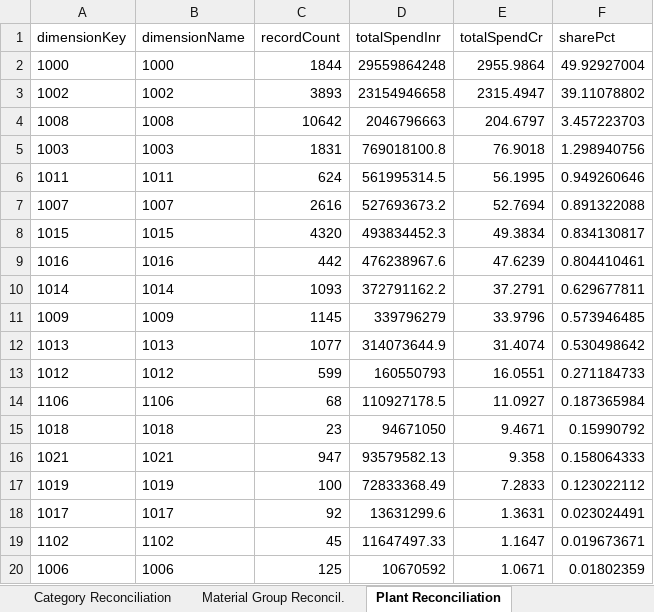
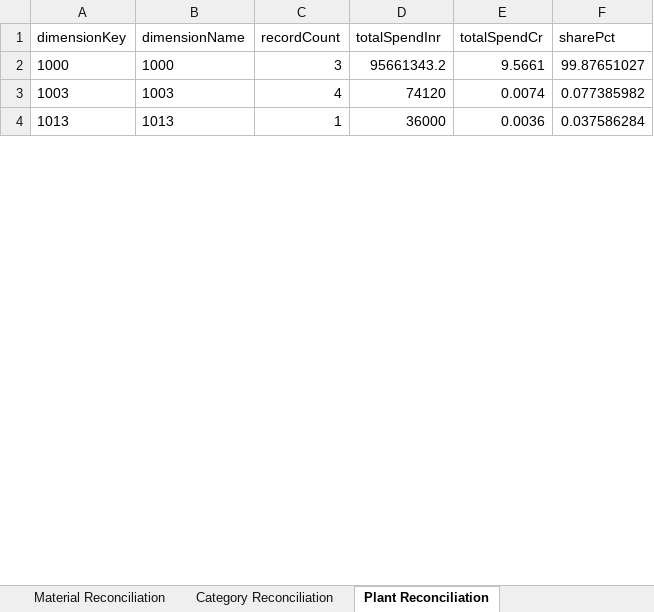
Before and after one commit to Procucev2022/consulting_nextjs, an Excel workbook: backend/MODULE_1_FINAL_RECONCILIATION.xlsx, sheet Plant Reconciliation, drawn as a sheet; only a part is shown; values as stored, in another font and other column widths than the file's, no borders; removed rows and columns are numbered as before the commit, all else as after; the diff covers the shown part only; the diff names each change by its address in the sheet, - before the commit and + after, or states it on an @@ line.

```diff
--- a/backend/MODULE_1_FINAL_RECONCILIATION.xlsx (sheet Plant Reconciliation)
+++ b/backend/MODULE_1_FINAL_RECONCILIATION.xlsx (sheet Plant Reconciliation)
+sheet tab: Material Reconciliation
-C2 (recordCount): 1844
+C2 (recordCount): 3
-D2 (totalSpendInr): 29559864248
+D2 (totalSpendInr): 95661343.2
-E2 (totalSpendCr): 2955.9864
+E2 (totalSpendCr): 9.5661
-F2 (sharePct): 49.92927004
+F2 (sharePct): 99.87651027
-row 3: 1002 | 1002 | 3893 | 23154946658 | 2315.4947 | 39.11078802
-row 4: 1008 | 1008 | 10642 | 2046796663 | 204.6797 | 3.457223703
-C3 (recordCount): 1831
+C3 (recordCount): 4
-D3 (totalSpendInr): 769018100.8
+D3 (totalSpendInr): 74120
-E3 (totalSpendCr): 76.9018
+E3 (totalSpendCr): 0.0074
-F3 (sharePct): 1.298940756
+F3 (sharePct): 0.077385982
-row 6: 1011 | 1011 | 624 | 561995314.5 | 56.1995 | 0.949260646
-row 7: 1007 | 1007 | 2616 | 527693673.2 | 52.7694 | 0.891322088
-row 8: 1015 | 1015 | 4320 | 493834452.3 | 49.3834 | 0.834130817
-row 9: 1016 | 1016 | 442 | 476238967.6 | 47.6239 | 0.804410461
-row 10: 1014 | 1014 | 1093 | 372791162.2 | 37.2791 | 0.629677811
-row 11: 1009 | 1009 | 1145 | 339796279 | 33.9796 | 0.573946485
-C4 (recordCount): 1077
+C4 (recordCount): 1
-D4 (totalSpendInr): 314073644.9
+D4 (totalSpendInr): 36000
-E4 (totalSpendCr): 31.4074
+E4 (totalSpendCr): 0.0036
-F4 (sharePct): 0.530498642
+F4 (sharePct): 0.037586284
-row 13: 1012 | 1012 | 599 | 160550793 | 16.0551 | 0.271184733
-row 14: 1106 | 1106 | 68 | 110927178.5 | 11.0927 | 0.187365984
-row 15: 1018 | 1018 | 23 | 94671050 | 9.4671 | 0.15990792
-row 16: 1021 | 1021 | 947 | 93579582.13 | 9.358 | 0.158064333
-row 17: 1019 | 1019 | 100 | 72833368.49 | 7.2833 | 0.123022112
-row 18: 1017 | 1017 | 92 | 13631299.6 | 1.3631 | 0.023024491
-row 19: 1102 | 1102 | 45 | 11647497.33 | 1.1647 | 0.019673671
-row 20: 1006 | 1006 | 125 | 10670592 | 1.0671 | 0.01802359
```
Also changed, not shown: 2 added rows and 7 removed rows elsewhere in this sheet, sheet Transaction Calculation Audit, sheet Exclusion Ledger, sheet Supplier Reconciliation, sheet FY Reconciliation, sheet Category Reconciliation, sheet Monthly Reconciliation, 6 more sheets, other sheet tabs, 8 other files.
